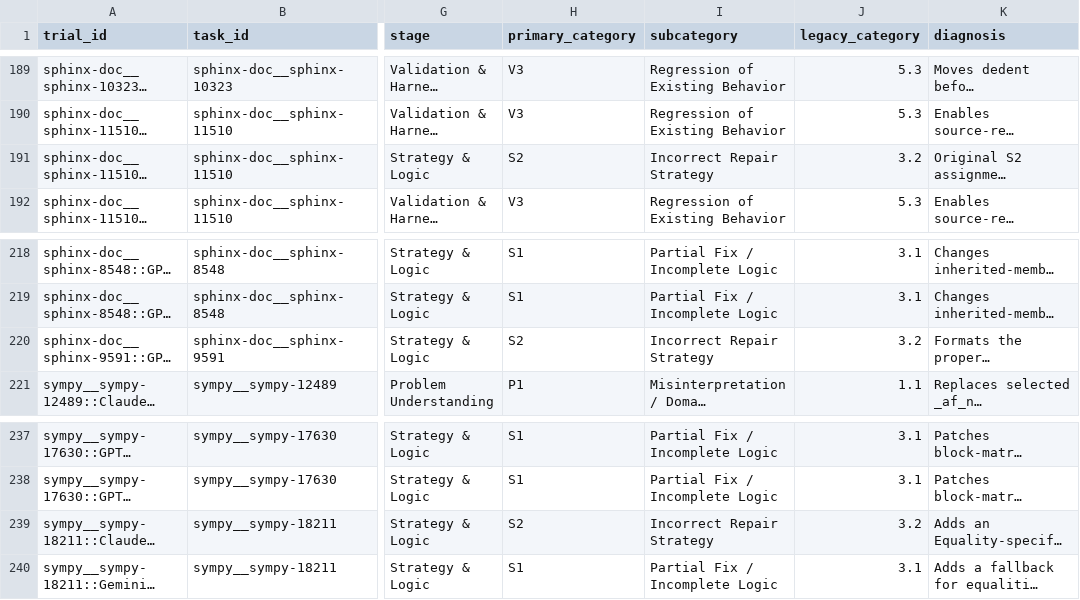
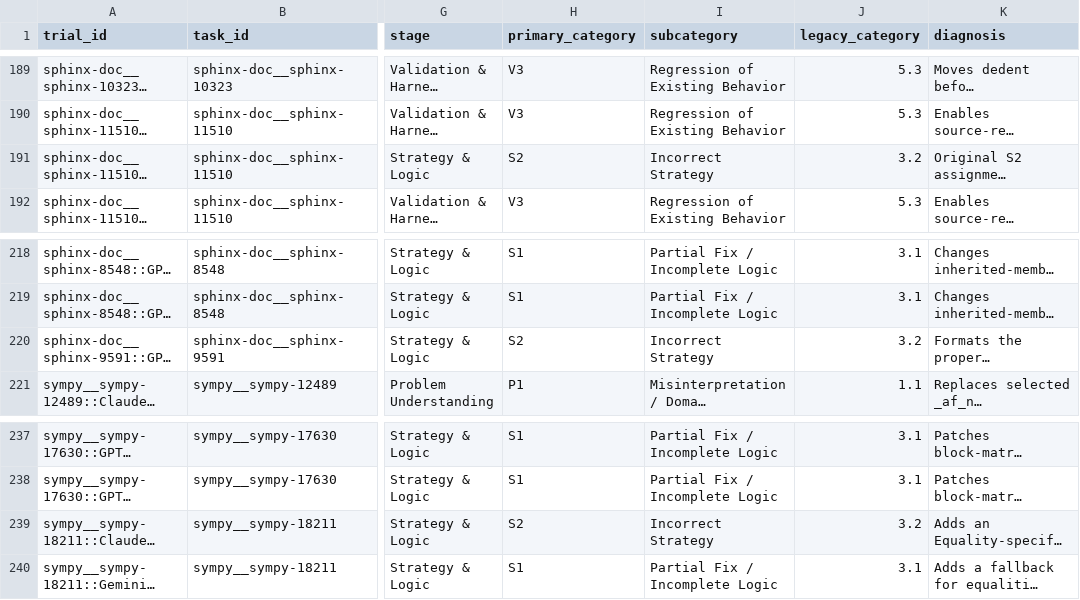
Before and after one commit to m1hu666/P_Diff2RaiAcc, a CSV file: result/Statistics results/failure_trial_catalog.csv, drawn as a sheet; only a part is shown, gaps mark what is left out; long unchanged cells end in …; the diff covers the shown part only; the diff names each change by its address in the sheet, - before the commit and + after, or states it on an @@ line.

```diff
--- a/result/Statistics results/failure_trial_catalog.csv
+++ b/result/Statistics results/failure_trial_catalog.csv
-I191 (subcategory): Incorrect Repair Strategy
+I191 (subcategory): Incorrect Strategy
-I220 (subcategory): Incorrect Repair Strategy
+I220 (subcategory): Incorrect Strategy
-I239 (subcategory): Incorrect Repair Strategy
+I239 (subcategory): Incorrect Strategy
```
Also changed, not shown: 17 edited cells elsewhere in this file, result/Statistics results/failure_taxonomy_summary.csv, 6 other files.
